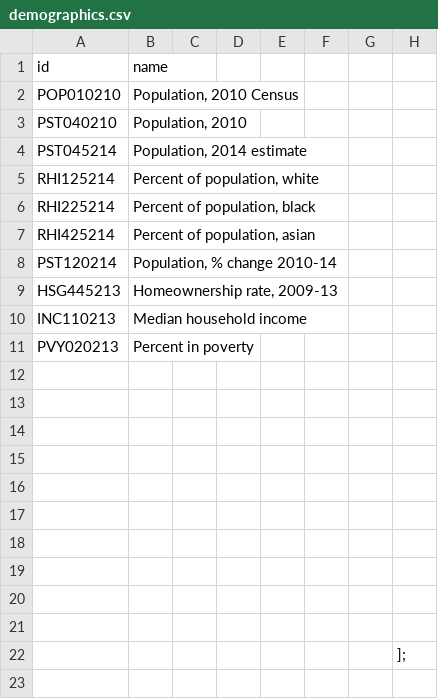
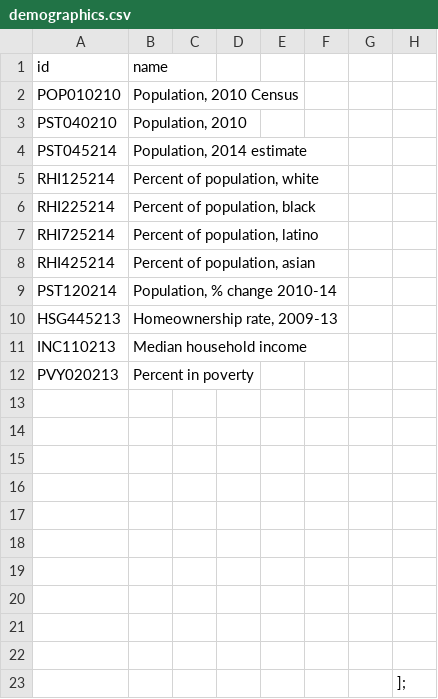
Before and after one commit to wilsonqin/cs171-elections-2016, a CSV file: site/data/demographics.csv, drawn as a sheet.

Commit message:
add demographic fields that were missing

```diff
--- a/site/data/demographics.csv
+++ b/site/data/demographics.csv
@@ -6,2 +6,3 @@ RHI125214,"Percent of population, white",,,,,,
 RHI225214,"Percent of population, black",,,,,,
+RHI725214,"Percent of population, latino",,,,,,
 RHI425214,"Percent of population, asian",,,,,,
```
Also changed, not shown: 3 other files.
